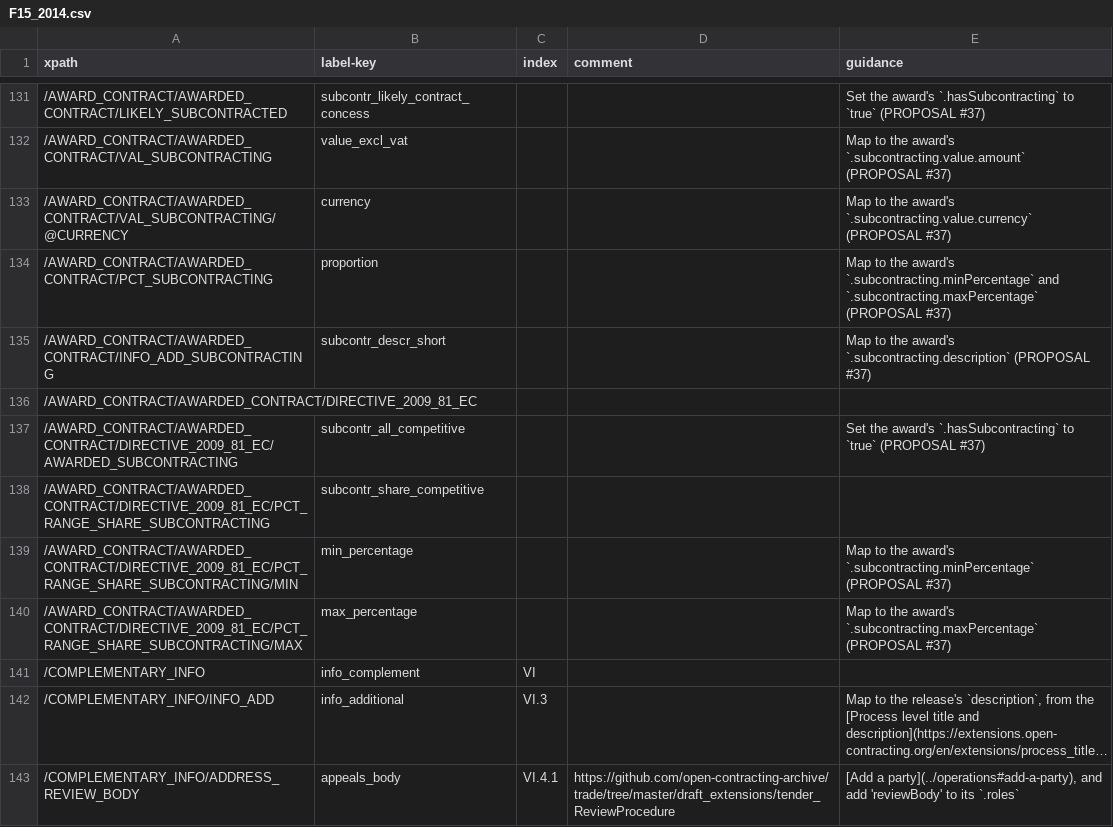
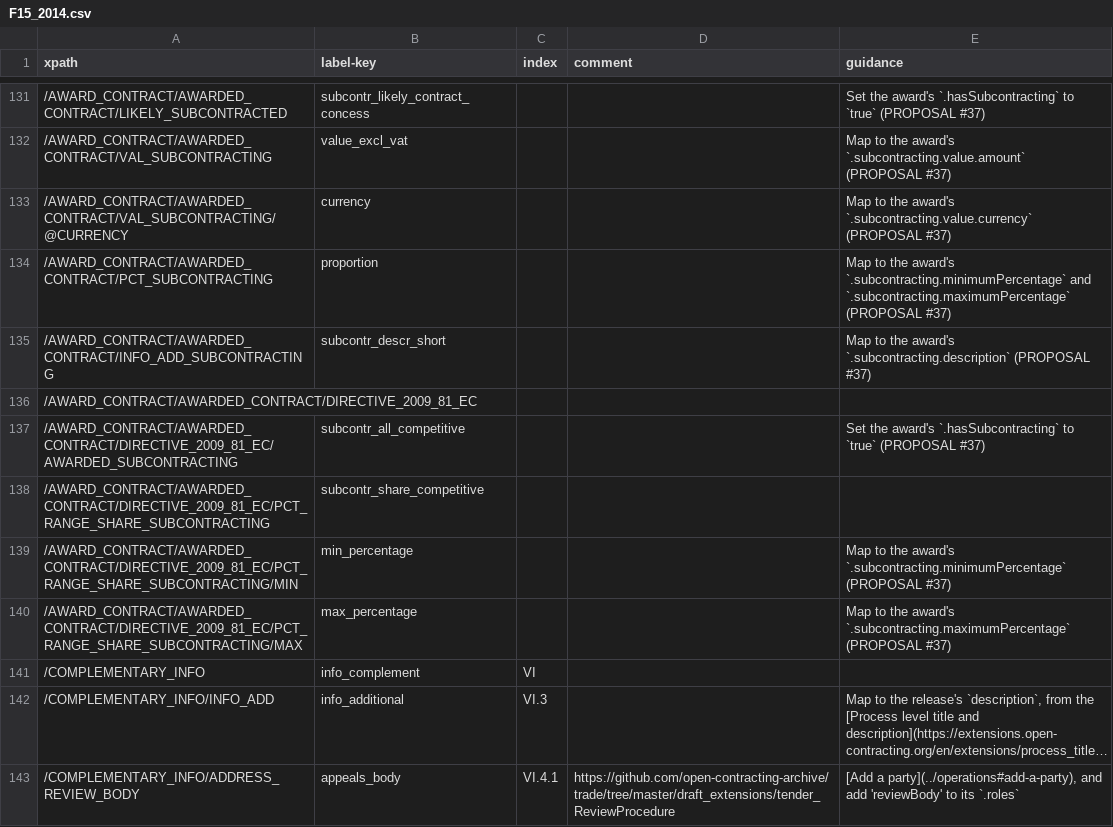
Before and after one commit to open-contracting/european-union-support, a CSV file: output/mapping/F15_2014.csv, drawn as a sheet; only a part is shown, gaps mark what is left out; long unchanged cells end in ….

Commit message:
Expand minPercentage, maxPercentage to match style of other fields

```diff
--- a/output/mapping/F15_2014.csv
+++ b/output/mapping/F15_2014.csv
@@ -133,3 +133,3 @@ xpath,label-key,index,comment,guidance
 /AWARD_CONTRACT/AWARDED_CONTRACT/VAL_SUBCONTRACTING/@CURRENCY,currency,,,Map to the award's `.subcontracting.value.currency` (PROPOSAL #37)
-/AWARD_CONTRACT/AWARDED_CONTRACT/PCT_SUBCONTRACTING,proportion,,,Map to the award's `.subcontracting.minPercentage` and `.subcontracting.maxPercentage` (PROPOSAL #37)
+/AWARD_CONTRACT/AWARDED_CONTRACT/PCT_SUBCONTRACTING,proportion,,,Map to the award's `.subcontracting.minimumPercentage` and `.subcontracting.maximumPercentage` (PROPOSAL #37)
 /AWARD_CONTRACT/AWARDED_CONTRACT/INFO_ADD_SUBCONTRACTING,subcontr_descr_short,,,Map to the award's `.subcontracting.description` (PROPOSAL #37)
@@ -138,4 +138,4 @@ xpath,label-key,index,comment,guidance
 /AWARD_CONTRACT/AWARDED_CONTRACT/DIRECTIVE_2009_81_EC/PCT_RANGE_SHARE_SUBCONTRACTING,subcontr_share_competitive,,,""
-/AWARD_CONTRACT/AWARDED_CONTRACT/DIRECTIVE_2009_81_EC/PCT_RANGE_SHARE_SUBCONTRACTING/MIN,min_percentage,,,Map to the award's `.subcontracting.minPercentage` (PROPOSAL #37)
-/AWARD_CONTRACT/AWARDED_CONTRACT/DIRECTIVE_2009_81_EC/PCT_RANGE_SHARE_SUBCONTRACTING/MAX,max_percentage,,,Map to the award's `.subcontracting.maxPercentage` (PROPOSAL #37)
+/AWARD_CONTRACT/AWARDED_CONTRACT/DIRECTIVE_2009_81_EC/PCT_RANGE_SHARE_SUBCONTRACTING/MIN,min_percentage,,,Map to the award's `.subcontracting.minimumPercentage` (PROPOSAL #37)
+/AWARD_CONTRACT/AWARDED_CONTRACT/DIRECTIVE_2009_81_EC/PCT_RANGE_SHARE_SUBCONTRACTING/MAX,max_percentage,,,Map to the award's `.subcontracting.maximumPercentage` (PROPOSAL #37)
 /COMPLEMENTARY_INFO,info_complement,VI,,""
```
Also changed, not shown: output/mapping/F03_2014.csv, output/mapping/F06_2014.csv, 3 other files.
